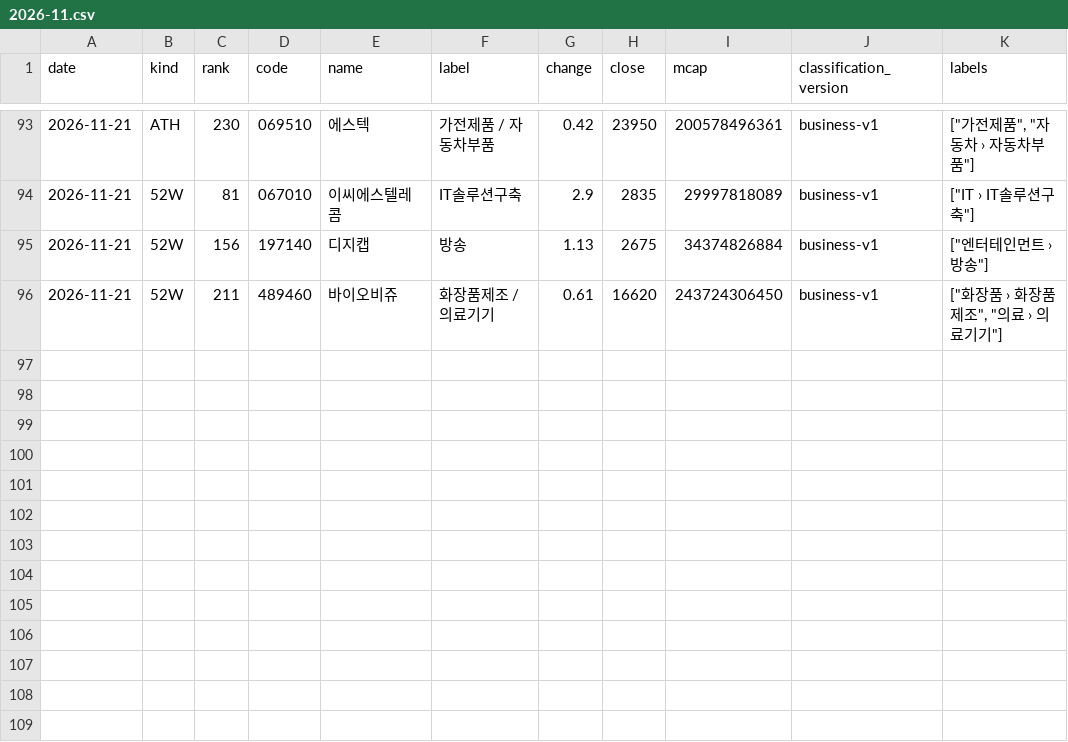
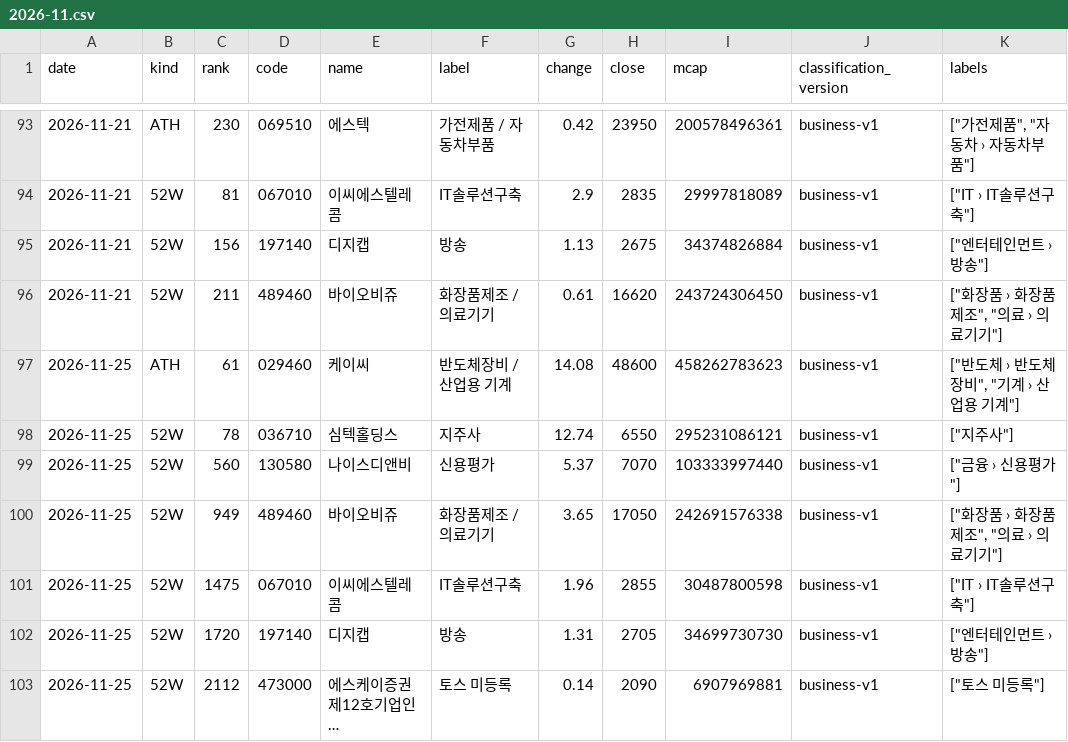
Before and after one commit to kk-aid/sector-mood, a CSV file: data/newhigh/kr/2026-11.csv, drawn as a sheet; only a part is shown, gaps mark what is left out; the diff names each change by its address in the sheet, - before the commit and + after, or states it on an @@ line.

```diff
--- a/data/newhigh/kr/2026-11.csv
+++ b/data/newhigh/kr/2026-11.csv
+row 97: 2026-11-25 | ATH | 61 | 029460 | 케이씨 | 반도체장비 / 산업용 기계 | 14.08 | 48600 | 458262783623 | business-v1 | ["반도체 › 반도체장비", "기계 › 산업용 기계"]
+row 98: 2026-11-25 | 52W | 78 | 036710 | 심텍홀딩스 | 지주사 | 12.74 | 6550 | 295231086121 | business-v1 | ["지주사"]
+row 99: 2026-11-25 | 52W | 560 | 130580 | 나이스디앤비 | 신용평가 | 5.37 | 7070 | 103333997440 | business-v1 | ["금융 › 신용평가"]
+row 100: 2026-11-25 | 52W | 949 | 489460 | 바이오비쥬 | 화장품제조 / 의료기기 | 3.65 | 17050 | 242691576338 | business-v1 | ["화장품 › 화장품제조", "의료 › 의료기기"]
+row 101: 2026-11-25 | 52W | 1475 | 067010 | 이씨에스텔레콤 | IT솔루션구축 | 1.96 | 2855 | 30487800598 | business-v1 | ["IT › IT솔루션구축"]
+row 102: 2026-11-25 | 52W | 1720 | 197140 | 디지캡 | 방송 | 1.31 | 2705 | 34699730730 | business-v1 | ["엔터테인먼트 › 방송"]
+row 103: 2026-11-25 | 52W | 2112 | 473000 | 에스케이증권제12호기업인… | 토스 미등록 | 0.14 | 2090 | 6907969881 | business-v1 | ["토스 미등록"]
```
Also changed, not shown: data/newhigh/jp/2026-11.csv, 6 other files.
